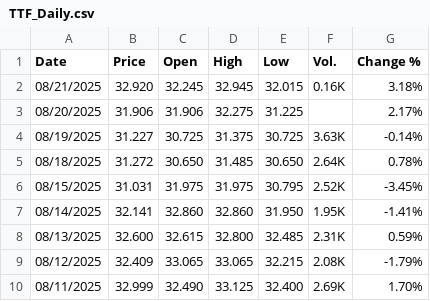
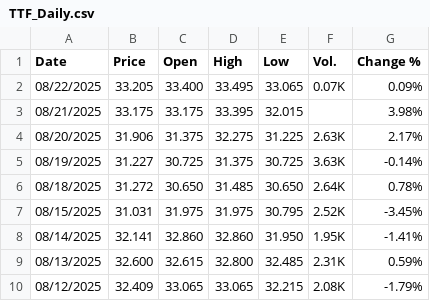
Before and after one commit to rileyhaas25/nat_gas_dashboard, a CSV file: TTF_Daily.csv, drawn as a sheet; only a part is shown; the shorter side is filled out with more unchanged rows.

Commit message:
update prices

```diff
--- a/TTF_Daily.csv
+++ b/TTF_Daily.csv
@@ -1,4 +1,5 @@
 "Date","Price","Open","High","Low","Vol.","Change %"
-"08/21/2025","32.920","32.245","32.945","32.015","0.16K","3.18%"
-"08/20/2025","31.906","31.906","32.275","31.225","","2.17%"
+"08/22/2025","33.205","33.400","33.495","33.065","0.07K","0.09%"
+"08/21/2025","33.175","33.175","33.395","32.015","","3.98%"
+"08/20/2025","31.906","31.375","32.275","31.225","2.63K","2.17%"
 "08/19/2025","31.227","30.725","31.375","30.725","3.63K","-0.14%"
```
Also changed, not shown: HenryHub_Daily.csv, JKM_Daily.csv.
